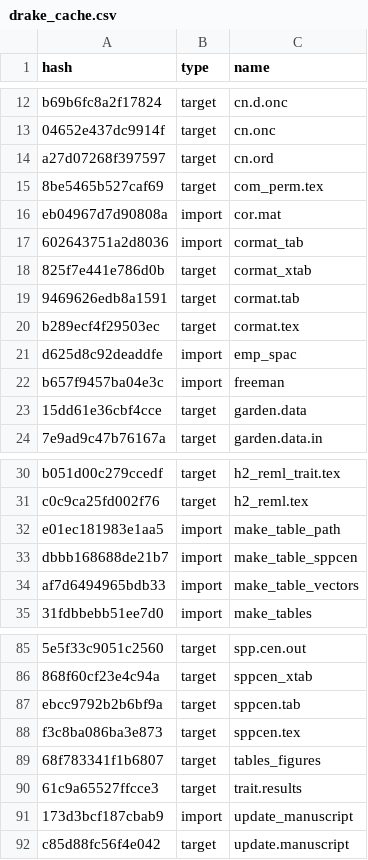
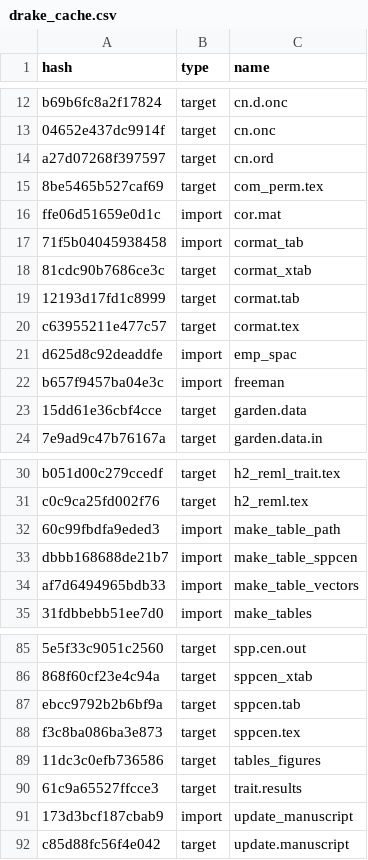
Before and after one commit to ECGen/comgen, a CSV file: drake_cache.csv, drawn as a sheet; only a part is shown, gaps mark what is left out.

```diff
--- a/drake_cache.csv
+++ b/drake_cache.csv
@@ -15,7 +15,7 @@ a27d07268f397597,target,cn.ord
 8be5465b527caf69,target,com_perm.tex
-eb04967d7d90808a,import,cor.mat
-602643751a2d8036,import,cormat_tab
-825f7e441e786d0b,target,cormat_xtab
-9469626edb8a1591,target,cormat.tab
-b289ecf4f29503ec,target,cormat.tex
+ffe06d51659e0d1c,import,cor.mat
+71f5b04045938458,import,cormat_tab
+81cdc90b7686ce3c,target,cormat_xtab
+12193d17fd1c8999,target,cormat.tab
+c63955211e477c57,target,cormat.tex
 d625d8c92deaddfe,import,emp_spac
@@ -31,3 +31,3 @@ b051d00c279ccedf,target,h2_reml_trait.tex
 c0c9ca25fd002f76,target,h2_reml.tex
-e01ec181983e1aa5,import,make_table_path
+60c99fbdfa9eded3,import,make_table_path
 dbbb168688de21b7,import,make_table_sppcen
@@ -88,3 +88,3 @@ ebcc9792b2b6bf9a,target,sppcen.tab
 f3c8ba086ba3e873,target,sppcen.tex
-68f783341f1b6807,target,tables_figures
+11dc3c0efb736586,target,tables_figures
 61c9a65527ffcce3,target,trait.results
```
Also changed, not shown: 3 other files.
